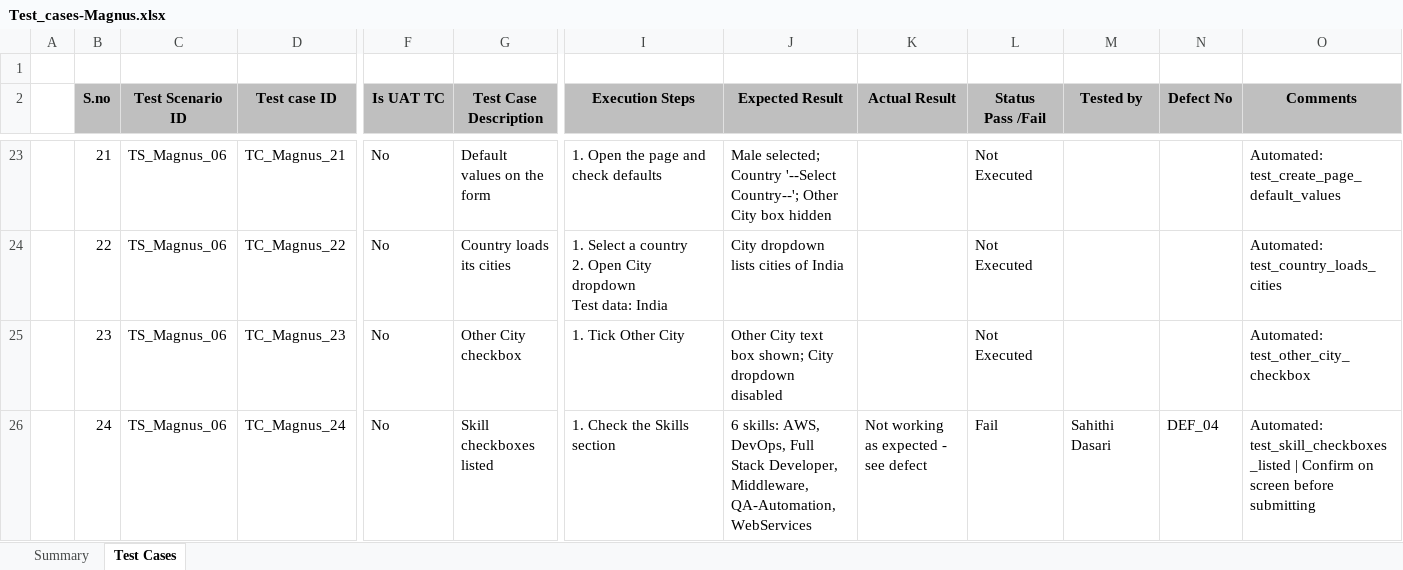
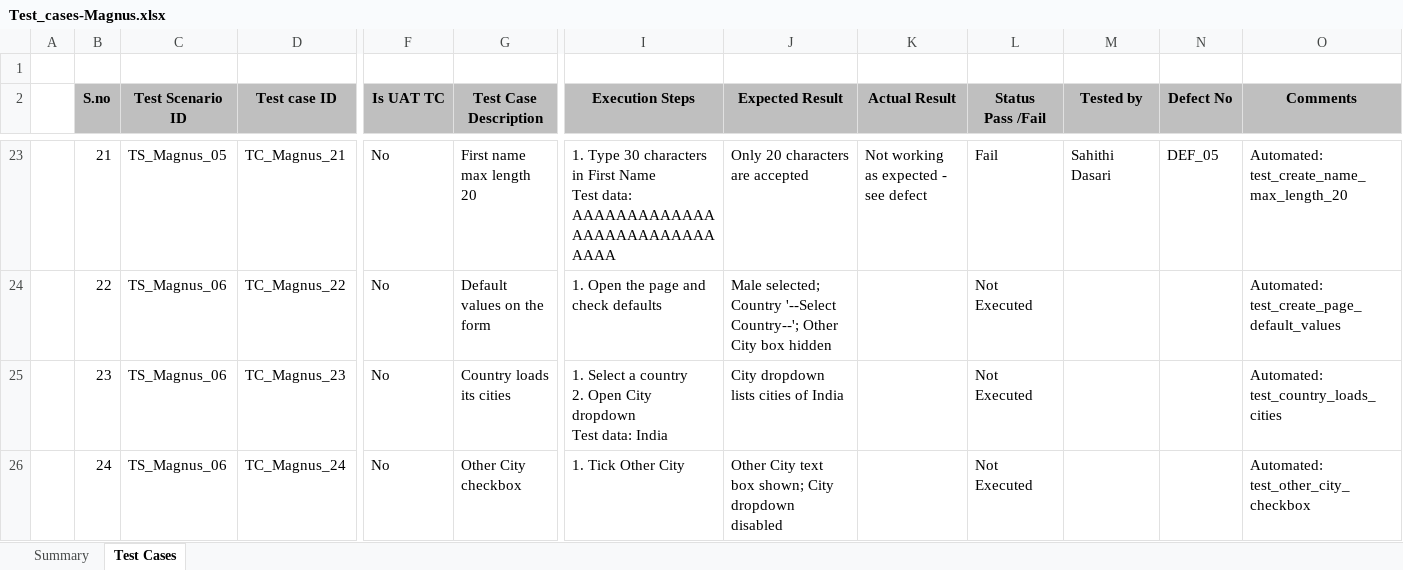
Before and after one commit to sahithidasari1902/Manual-Testing-Assignment, an Excel workbook: Test_cases-Magnus.xlsx, sheet Test Cases, drawn as a sheet; only a part is shown, gaps mark what is left out; values as stored, in another font and other column widths than the file's, no borders; ↵ is a line break in a cell; the diff covers the shown part only; the diff names each change by its address in the sheet, - before the commit and + after, or states it on an @@ line.

```diff
--- a/Test_cases-Magnus.xlsx (sheet Test Cases)
+++ b/Test_cases-Magnus.xlsx (sheet Test Cases)
-C23 (Test Scenario ID): TS_Magnus_06
+C23 (Test Scenario ID): TS_Magnus_05
-G23 (Test Case Description): Default values on the form
+G23 (Test Case Description): First name max length 20
-I23 (Execution Steps): 1. Open the page and check defaults
+I23 (Execution Steps): 1. Type 30 characters in First Name ↵ Test data: AAAAAAAAAAAAAAAAAAAAAAAAAAAAAA
-J23 (Expected Result): Male selected; Country '--Select Country--'; Other City box hidden
+J23 (Expected Result): Only 20 characters are accepted
-K23 (Actual Result): (empty)
+K23 (Actual Result): Not working as expected - see defect
-L23 (Status Pass /Fail): Not Executed
+L23 (Status Pass /Fail): Fail
-M23 (Tested by): (empty)
+M23 (Tested by): Sahithi Dasari
-N23 (Defect No): (empty)
+N23 (Defect No): DEF_05
-O23 (Comments): Automated: test_create_page_default_values
+O23 (Comments): Automated: test_create_name_max_length_20
-G24 (Test Case Description): Country loads its cities
+G24 (Test Case Description): Default values on the form
-I24 (Execution Steps): 1. Select a country ↵ 2. Open City dropdown ↵ Test data: India
+I24 (Execution Steps): 1. Open the page and check defaults
-J24 (Expected Result): City dropdown lists cities of India
+J24 (Expected Result): Male selected; Country '--Select Country--'; Other City box hidden
-O24 (Comments): Automated: test_country_loads_cities
+O24 (Comments): Automated: test_create_page_default_values
-G25 (Test Case Description): Other City checkbox
+G25 (Test Case Description): Country loads its cities
-I25 (Execution Steps): 1. Tick Other City
+I25 (Execution Steps): 1. Select a country ↵ 2. Open City dropdown ↵ Test data: India
-J25 (Expected Result): Other City text box shown; City dropdown disabled
+J25 (Expected Result): City dropdown lists cities of India
-O25 (Comments): Automated: test_other_city_checkbox
+O25 (Comments): Automated: test_country_loads_cities
-G26 (Test Case Description): Skill checkboxes listed
+G26 (Test Case Description): Other City checkbox
-I26 (Execution Steps): 1. Check the Skills section
+I26 (Execution Steps): 1. Tick Other City
-J26 (Expected Result): 6 skills: AWS, DevOps, Full Stack Developer, Middleware, QA-Automation, WebServices
+J26 (Expected Result): Other City text box shown; City dropdown disabled
-K26 (Actual Result): Not working as expected - see defect
+K26 (Actual Result): (empty)
-L26 (Status Pass /Fail): Fail
+L26 (Status Pass /Fail): Not Executed
-M26 (Tested by): Sahithi Dasari
+M26 (Tested by): (empty)
-N26 (Defect No): DEF_04
+N26 (Defect No): (empty)
-O26 (Comments): Automated: test_skill_checkboxes_listed | Confirm on screen before submitting
+O26 (Comments): Automated: test_other_city_checkbox
```
Also changed, not shown: 1 added row and 213 edited cells elsewhere in this sheet, sheet Summary, Test_Scenarios-Magnus.xlsx, 2 other files.
